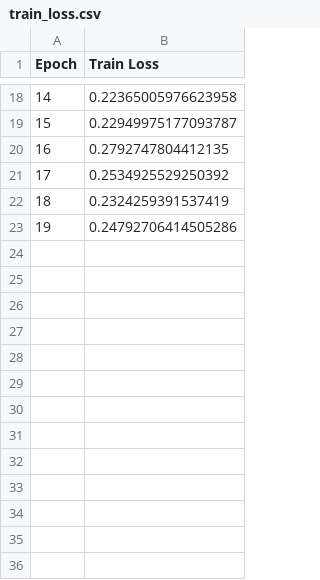
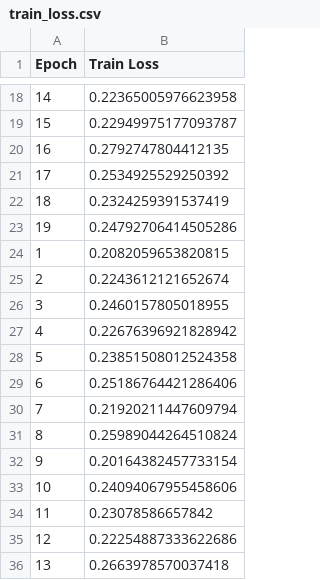
Before and after one commit to brurkcosta/FM-MoE, a CSV file: Master/moe_model_log/train_loss.csv, drawn as a sheet; only a part is shown, gaps mark what is left out; the diff names each change by its address in the sheet, - before the commit and + after, or states it on an @@ line.

```diff
--- a/Master/moe_model_log/train_loss.csv
+++ b/Master/moe_model_log/train_loss.csv
+row 24: 1 | 0.2082059653820815
+row 25: 2 | 0.2243612121652674
+row 26: 3 | 0.2460157805018955
+row 27: 4 | 0.22676396921828942
+row 28: 5 | 0.23851508012524358
+row 29: 6 | 0.25186764421286406
+row 30: 7 | 0.21920211447609794
+row 31: 8 | 0.25989044264510824
+row 32: 9 | 0.20164382457733154
+row 33: 10 | 0.24094067955458606
+row 34: 11 | 0.23078586657842
+row 35: 12 | 0.22254887333622686
+row 36: 13 | 0.2663978570037418
```
Also changed, not shown: Master/MoE/moe_model_log/train_loss.csv, Master/MoE/predictions.csv, 14 other files.
